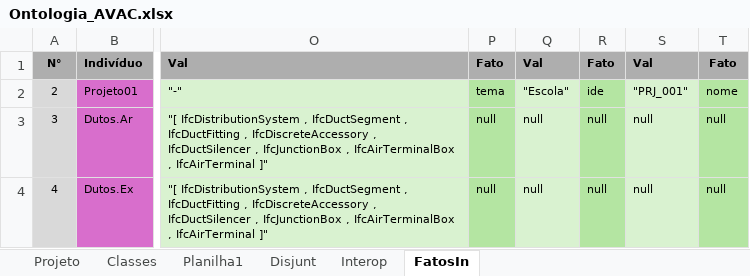
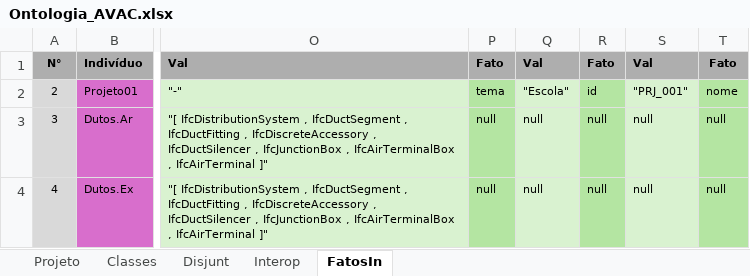
Before and after one commit to JLMenegotto/OntologiaBIM, an Excel workbook: Versão5/AVAC/Ontologia_AVAC.xlsx, sheet FatosIn, drawn as a sheet; only a part is shown, gaps mark what is left out; values as stored, in another font and other column widths than the file's, no borders; conditional formats not drawn; the diff names each change by its address in the sheet, - before the commit and + after, or states it on an @@ line.

```diff
--- a/Versão5/AVAC/Ontologia_AVAC.xlsx (sheet FatosIn)
+++ b/Versão5/AVAC/Ontologia_AVAC.xlsx (sheet FatosIn)
-sheet tab: Planilha1
-R2: ide
+R2: id
```
Also changed, not shown: sheet Classes, sheet Projeto.
